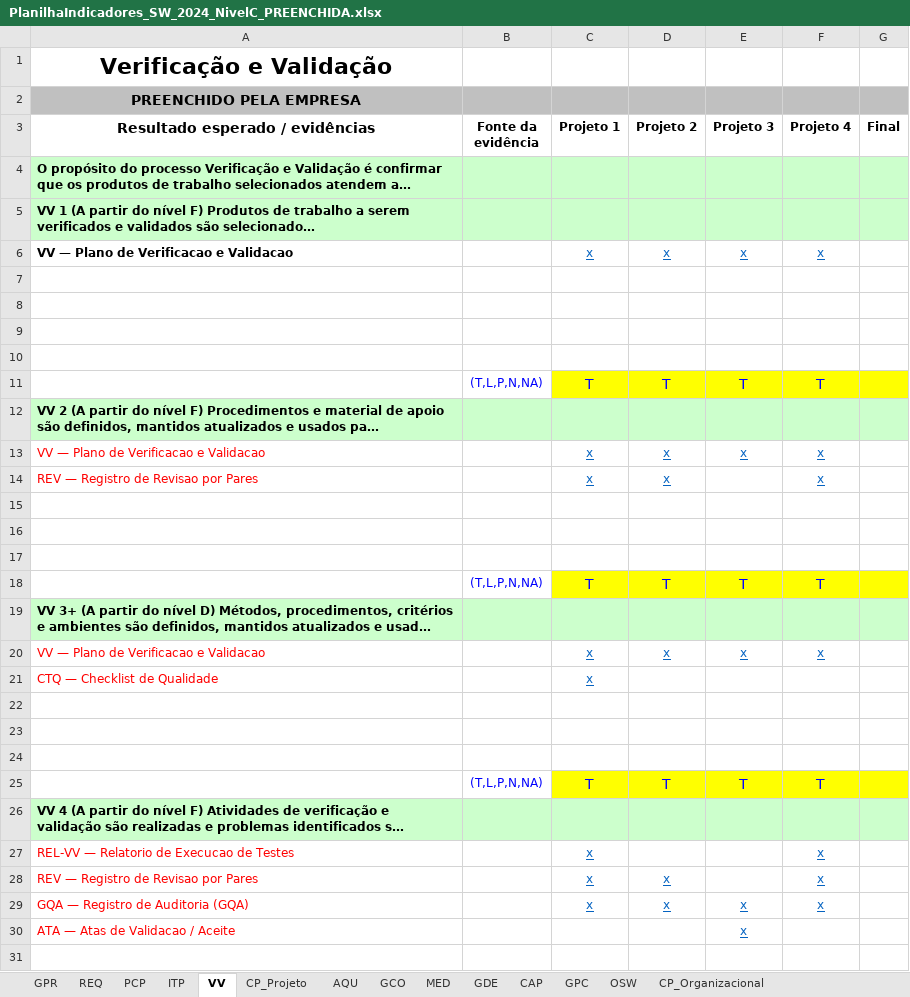
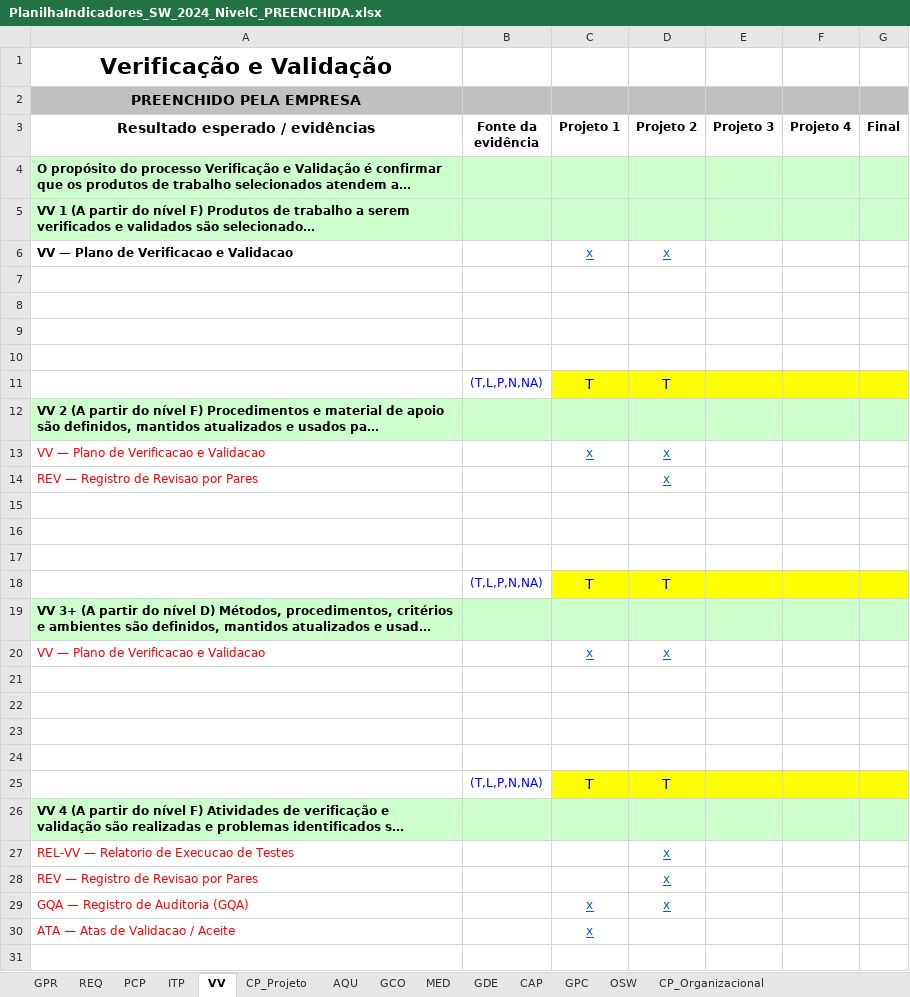
Before and after one commit to abraao05/MPS-repository, an Excel workbook: mps-nivel-c/_interno/PlanilhaIndicadores_SW_2024_NivelC_PREENCHIDA.xlsx, sheet VV, drawn as a sheet; only a part is shown; long unchanged cells end in …; values as stored, in another font and other column widths than the file's, no borders; removed rows and columns are numbered as before the commit, all else as after; the diff covers the shown part only; the diff names each change by its address in the sheet, - before the commit and + after, or states it on an @@ line.

```diff
--- a/mps-nivel-c/_interno/PlanilhaIndicadores_SW_2024_NivelC_PREENCHIDA.xlsx (sheet VV)
+++ b/mps-nivel-c/_interno/PlanilhaIndicadores_SW_2024_NivelC_PREENCHIDA.xlsx (sheet VV)
-E6 (Projeto 3): x
+E6 (Projeto 3): (empty)
-F6 (Projeto 4): x
+F6 (Projeto 4): (empty)
-E11 (Projeto 3): T
+E11 (Projeto 3): (empty)
-F11 (Projeto 4): T
+F11 (Projeto 4): (empty)
-E13 (Projeto 3): x
+E13 (Projeto 3): (empty)
-F13:F14 (Projeto 4): x
+F13:F14 (Projeto 4): (empty)
-C14 (Projeto 1): x
+C14 (Projeto 1): (empty)
-E18 (Projeto 3): T
+E18 (Projeto 3): (empty)
-F18 (Projeto 4): T
+F18 (Projeto 4): (empty)
-E20 (Projeto 3): x
+E20 (Projeto 3): (empty)
-F20 (Projeto 4): x
+F20 (Projeto 4): (empty)
-row 21: CTQ — Checklist de Qualidade |  | x
+row 24: (empty)
-E25 (Projeto 3): T
+E25 (Projeto 3): (empty)
-F25 (Projeto 4): T
+F25 (Projeto 4): (empty)
-row 27: REL-VV — Relatorio de Execucao de Testes |  | x |  |  | x
+row 27: REL-VV — Relatorio de Execucao de Testes |  |  | x
-C28 (Projeto 1): x
+C28 (Projeto 1): (empty)
-F28:F29 (Projeto 4): x
+F28:F29 (Projeto 4): (empty)
-E29:E30 (Projeto 3): x
+E29:E30 (Projeto 3): (empty)
-C30 (Projeto 1): (empty)
+C30 (Projeto 1): x
```
Also changed, not shown: 1 added row, 1 removed row and 8 edited cells elsewhere in this sheet, sheet GPR, sheet REQ, sheet ITP, sheet CP_Projeto, sheet GDE, sheet GCO, 5 more sheets, 1 other file.
